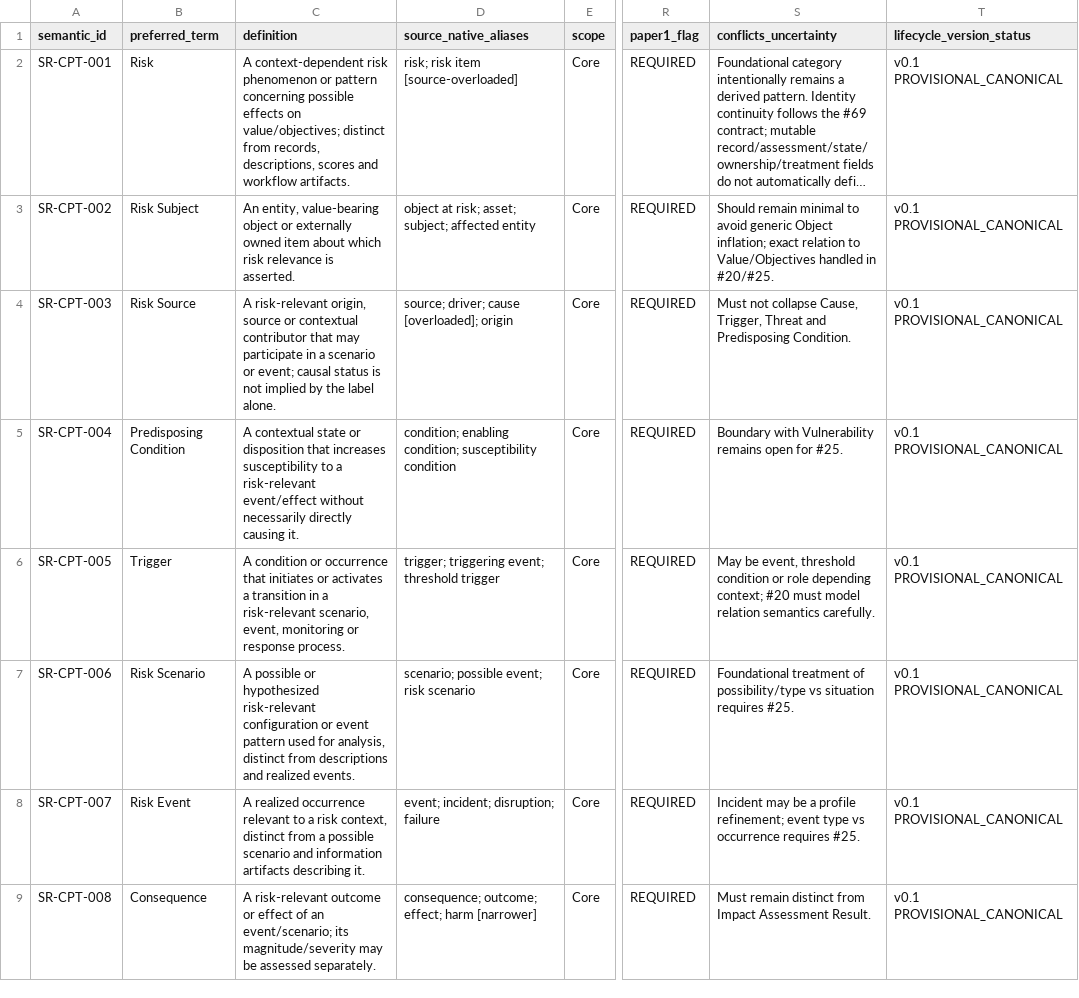
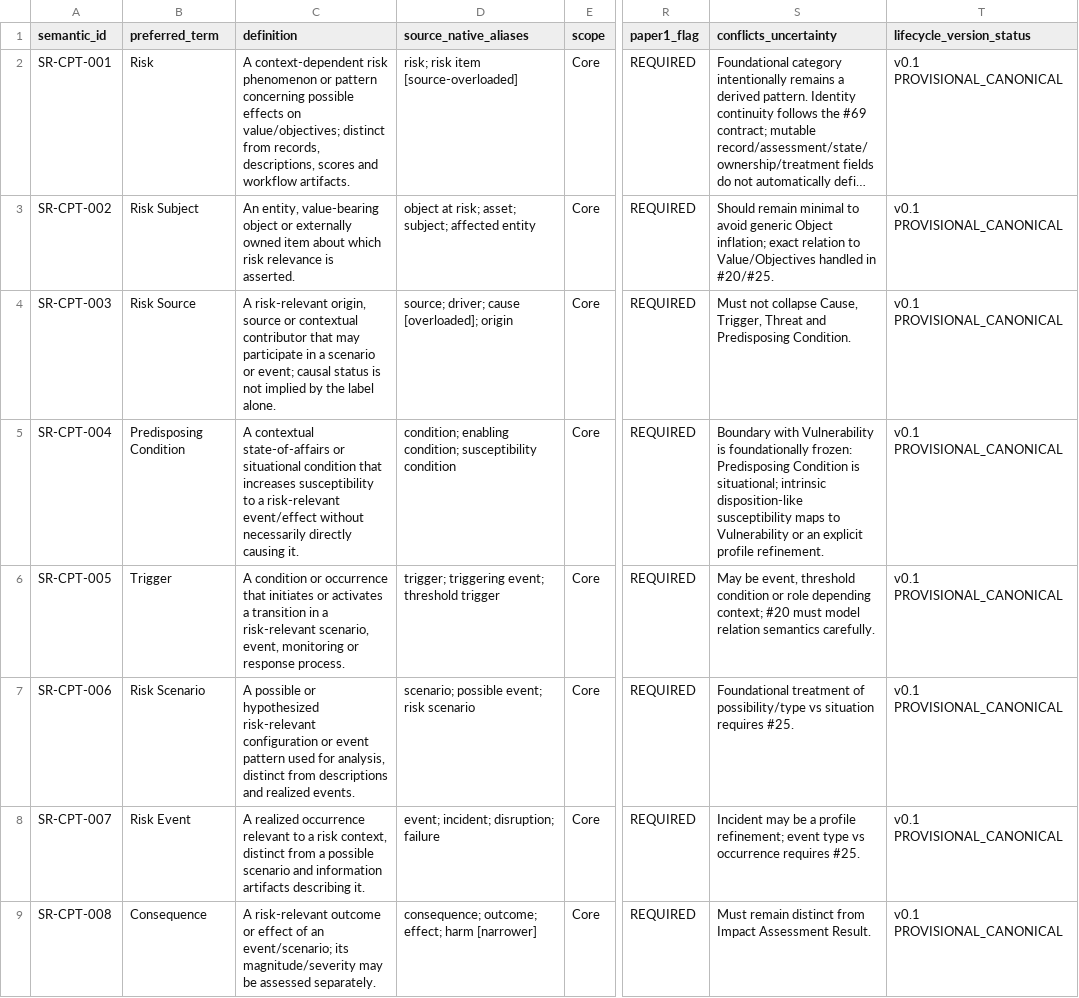
Before and after one commit to ArazSaieArasi3/SemRisk, a CSV file: conceptualization/core/core-concept-registry-v0.1.csv, drawn as a sheet; only a part is shown, gaps mark what is left out; long unchanged cells end in …; the diff names each change by its address in the sheet, - before the commit and + after, or states it on an @@ line.

Commit message:
Issue #78 align conceptual registry with Predisposing Condition/Vulnerability boundary

```diff
--- a/conceptualization/core/core-concept-registry-v0.1.csv
+++ b/conceptualization/core/core-concept-registry-v0.1.csv
-C5 (definition): A contextual state or disposition that increases…
+C5 (definition): A contextual state-of-affairs or situational condition that increases…
-S5 (conflicts_uncertainty): …with Vulnerability remains open for #25.
+S5 (conflicts_uncertainty): …with Vulnerability is foundationally frozen: Predisposing Condition is situational; intrinsic disposition-like susceptibility maps to Vulnerability or an explicit profile refinement.
```
